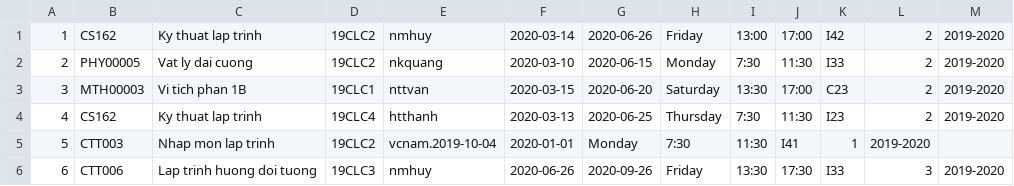
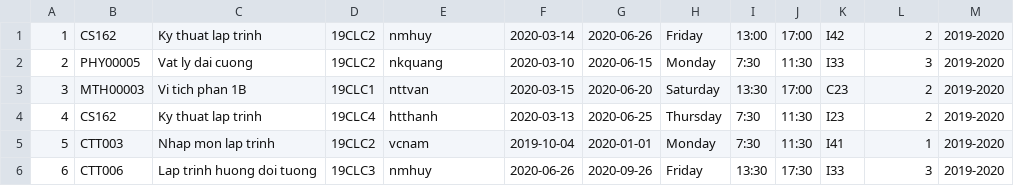
Before and after one commit to huyleminh/ktlt-19CLC2-group11, a CSV file: ktlt-clc2-group11/Student-management-system/Courses.csv, drawn as a sheet; the diff names each change by its address in the sheet, - before the commit and + after, or states it on an @@ line.

```diff
--- a/ktlt-clc2-group11/Student-management-system/Courses.csv
+++ b/ktlt-clc2-group11/Student-management-system/Courses.csv
-L2: 2
+L2: 3
-E5: vcnam.2019-10-04
+E5: vcnam
-F5: 2020-01-01
+F5: 2019-10-04
-G5: Monday
+G5: 2020-01-01
-H5: 7:30
+H5: Monday
-I5: 11:30
+I5: 7:30
-J5: I41
+J5: 11:30
-K5: 1
+K5: I41
-L5: 2019-2020
+L5: 1
-M5: (empty)
+M5: 2019-2020
```
Also changed, not shown: 53 other files.
